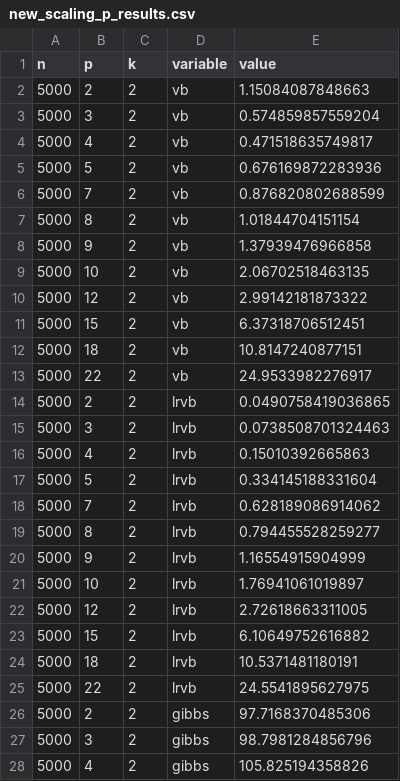
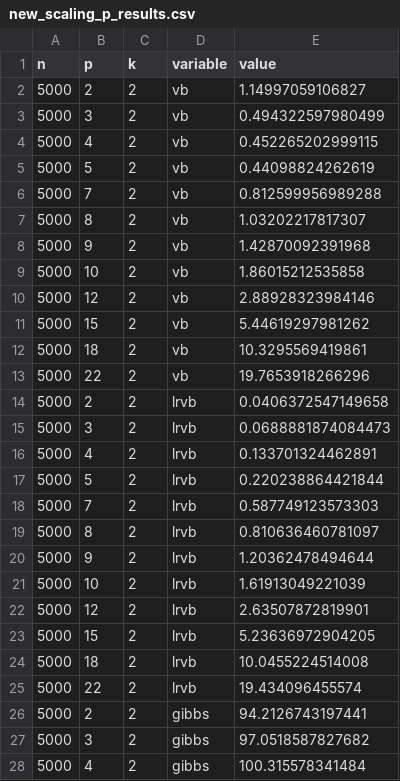
Before and after one commit to rgiordan/LinearResponseVariationalBayesNIPS2015, a CSV file: paper/data/new_scaling_p_results.csv, drawn as a sheet; only a part is shown; the diff covers the shown part only.

Commit message:
Scaling results for more n

```diff
--- a/paper/data/new_scaling_p_results.csv
+++ b/paper/data/new_scaling_p_results.csv
@@ -1,28 +1,28 @@
 n,p,k,variable,value
-5000,2,2,vb,1.15084087848663
-5000,3,2,vb,0.574859857559204
-5000,4,2,vb,0.471518635749817
-5000,5,2,vb,0.676169872283936
-5000,7,2,vb,0.876820802688599
-5000,8,2,vb,1.01844704151154
-5000,9,2,vb,1.37939476966858
-5000,10,2,vb,2.06702518463135
-5000,12,2,vb,2.99142181873322
-5000,15,2,vb,6.37318706512451
-5000,18,2,vb,10.8147240877151
-5000,22,2,vb,24.9533982276917
-5000,2,2,lrvb,0.0490758419036865
-5000,3,2,lrvb,0.0738508701324463
-5000,4,2,lrvb,0.15010392665863
-5000,5,2,lrvb,0.334145188331604
-5000,7,2,lrvb,0.628189086914062
-5000,8,2,lrvb,0.794455528259277
-5000,9,2,lrvb,1.16554915904999
-5000,10,2,lrvb,1.76941061019897
-5000,12,2,lrvb,2.72618663311005
-5000,15,2,lrvb,6.10649752616882
-5000,18,2,lrvb,10.5371481180191
-5000,22,2,lrvb,24.5541895627975
-5000,2,2,gibbs,97.7168370485306
-5000,3,2,gibbs,98.7981284856796
-5000,4,2,gibbs,105.825194358826
+5000,2,2,vb,1.14997059106827
+5000,3,2,vb,0.494322597980499
+5000,4,2,vb,0.452265202999115
+5000,5,2,vb,0.44098824262619
+5000,7,2,vb,0.812599956989288
+5000,8,2,vb,1.03202217817307
+5000,9,2,vb,1.42870092391968
+5000,10,2,vb,1.86015212535858
+5000,12,2,vb,2.88928323984146
+5000,15,2,vb,5.44619297981262
+5000,18,2,vb,10.3295569419861
+5000,22,2,vb,19.7653918266296
+5000,2,2,lrvb,0.0406372547149658
+5000,3,2,lrvb,0.0688881874084473
+5000,4,2,lrvb,0.133701324462891
+5000,5,2,lrvb,0.220238864421844
+5000,7,2,lrvb,0.587749123573303
+5000,8,2,lrvb,0.810636460781097
+5000,9,2,lrvb,1.20362478494644
+5000,10,2,lrvb,1.61913049221039
+5000,12,2,lrvb,2.63507872819901
+5000,15,2,lrvb,5.23636972904205
+5000,18,2,lrvb,10.0455224514008
+5000,22,2,lrvb,19.434096455574
+5000,2,2,gibbs,94.2126743197441
+5000,3,2,gibbs,97.0518587827682
+5000,4,2,gibbs,100.315578341484
```
Also changed, not shown: 45 edited cells elsewhere in this file, variational_normal_mixture/data/new_scaling_p_results.csv, 8 other files.
